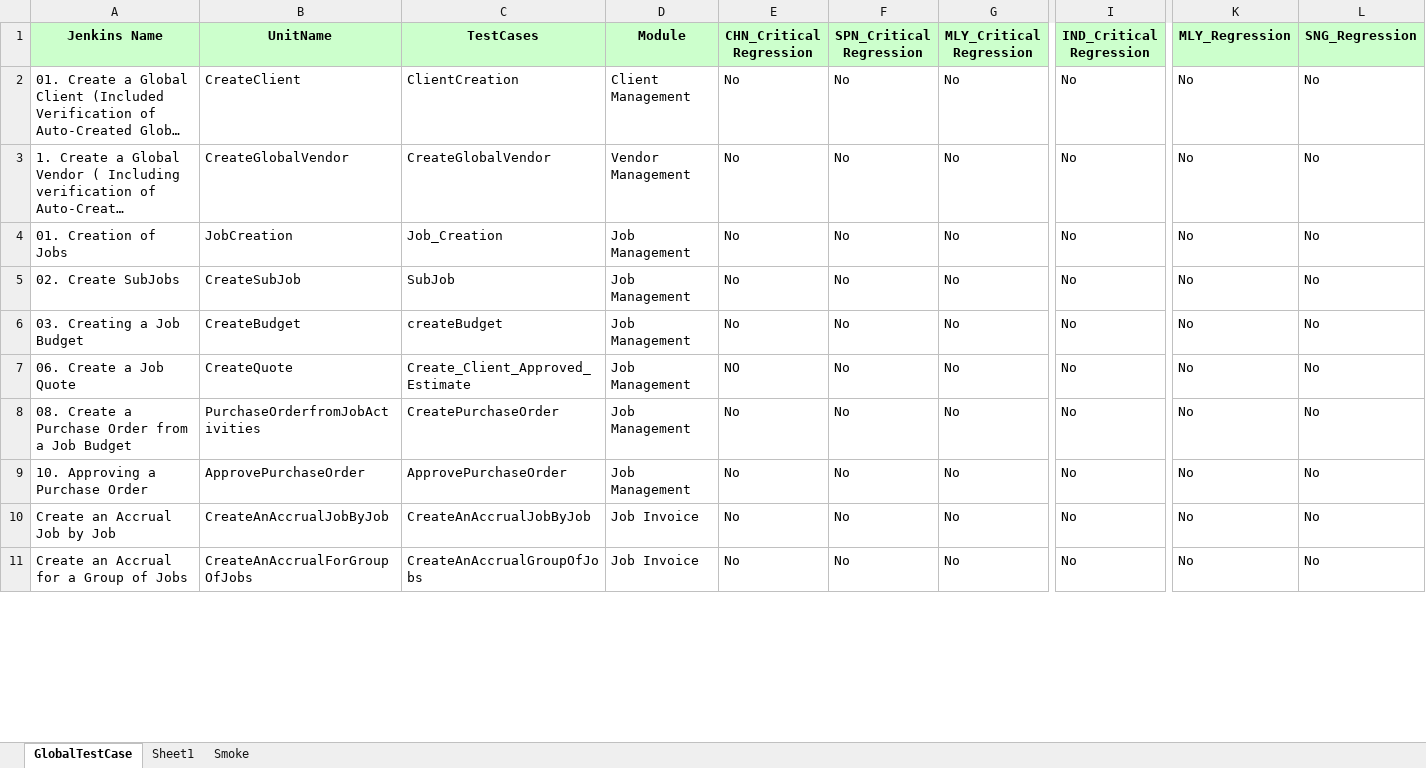
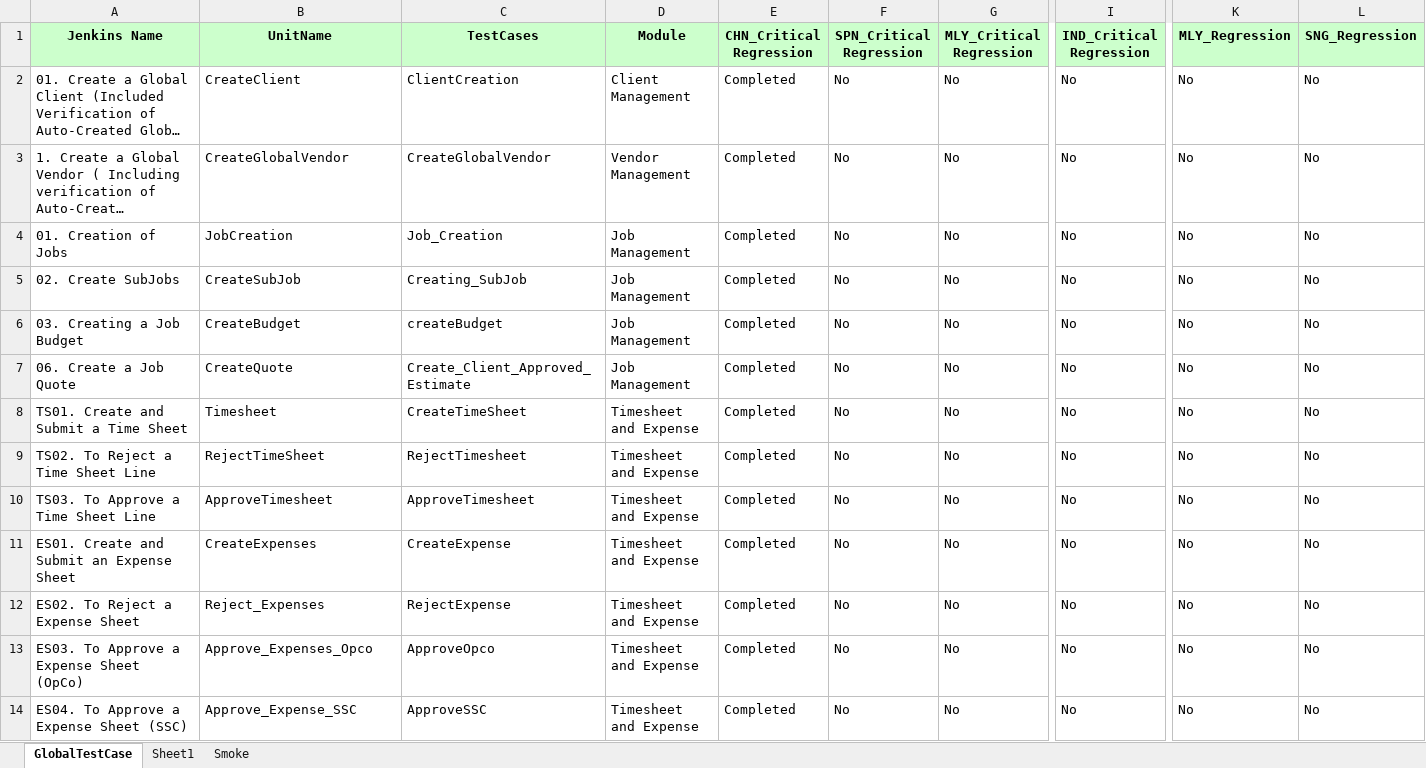
Before and after one commit to Thiyagarajan2022/GlobalTestSuiteAutomation1, an Excel workbook: WppRegpack/TestResource/TC_RunManager.xlsx, sheet GlobalTestCase, drawn as a sheet; only a part is shown, gaps mark what is left out; long unchanged cells end in …; values as stored, in another font and other column widths than the file's, no borders; conditional formats not drawn; addresses are those after the commit; rows hold the shown columns only; the diff covers the shown part only; the diff names each change by its address in the sheet, - before the commit and + after, or states it on an @@ line.

```diff
--- a/WppRegpack/TestResource/TC_RunManager.xlsx (sheet GlobalTestCase)
+++ b/WppRegpack/TestResource/TC_RunManager.xlsx (sheet GlobalTestCase)
-E2:E6 (CHN_Critical Regression): No
+E2:E6 (CHN_Critical Regression): Completed
-C5 (TestCases): SubJob
+C5 (TestCases): Creating_SubJob
-E7 (CHN_Critical Regression): NO
+E7 (CHN_Critical Regression): Completed
-A8 (Jenkins Name): 08. Create a Purchase Order from a Job Budget
+A8 (Jenkins Name): TS01. Create and Submit a Time Sheet
-B8 (UnitName): PurchaseOrderfromJobActivities
+B8 (UnitName): Timesheet
-C8 (TestCases): CreatePurchaseOrder
+C8 (TestCases): CreateTimeSheet
-D8 (Module): Job Management
+D8 (Module): Timesheet and Expense
-E8 (CHN_Critical Regression): No
+E8 (CHN_Critical Regression): Completed
+row 9: TS02. To Reject a Time Sheet Line | RejectTimeSheet | RejectTimesheet | Timesheet and Expense | Completed | No | No | No | No | No
-A10 (Jenkins Name): 10. Approving a Purchase Order
+A10 (Jenkins Name): TS03. To Approve a Time Sheet Line
-B10 (UnitName): ApprovePurchaseOrder
+B10 (UnitName): ApproveTimesheet
-C10 (TestCases): ApprovePurchaseOrder
+C10 (TestCases): ApproveTimesheet
-D10 (Module): Job Management
+D10 (Module): Timesheet and Expense
-E10:E11 (CHN_Critical Regression): No
+E10:E11 (CHN_Critical Regression): Completed
-A11 (Jenkins Name): Create an Accrual Job by Job
+A11 (Jenkins Name): ES01. Create and Submit an Expense Sheet
-B11 (UnitName): CreateAnAccrualJobByJob
+B11 (UnitName): CreateExpenses
-C11 (TestCases): CreateAnAccrualJobByJob
+C11 (TestCases): CreateExpense
-D11 (Module): Job Invoice
+D11 (Module): Timesheet and Expense
+row 12: ES02. To Reject a Expense Sheet | Reject_Expenses | RejectExpense | Timesheet and Expense | Completed | No | No | No | No | No
-A13 (Jenkins Name): Create an Accrual for a Group of Jobs
+A13 (Jenkins Name): ES03. To Approve a Expense Sheet (OpCo)
-B13 (UnitName): CreateAnAccrualForGroupOfJobs
+B13 (UnitName): Approve_Expenses_Opco
-C13 (TestCases): CreateAnAccrualGroupOfJobs
+C13 (TestCases): ApproveOpco
-D13 (Module): Job Invoice
+D13 (Module): Timesheet and Expense
-E13 (CHN_Critical Regression): No
+E13 (CHN_Critical Regression): Completed
+row 14: ES04. To Approve a Expense Sheet (SSC) | Approve_Expense_SSC | ApproveSSC | Timesheet and Expense | Completed | No | No | No | No | No
```
Also changed, not shown: 29 added rows, 21 removed rows, 5 moved rows and 53 edited cells elsewhere in this sheet, WppRegpack/TestResource/Regression/DS_CHN_REGRESSION.xlsx, 17 other files.
